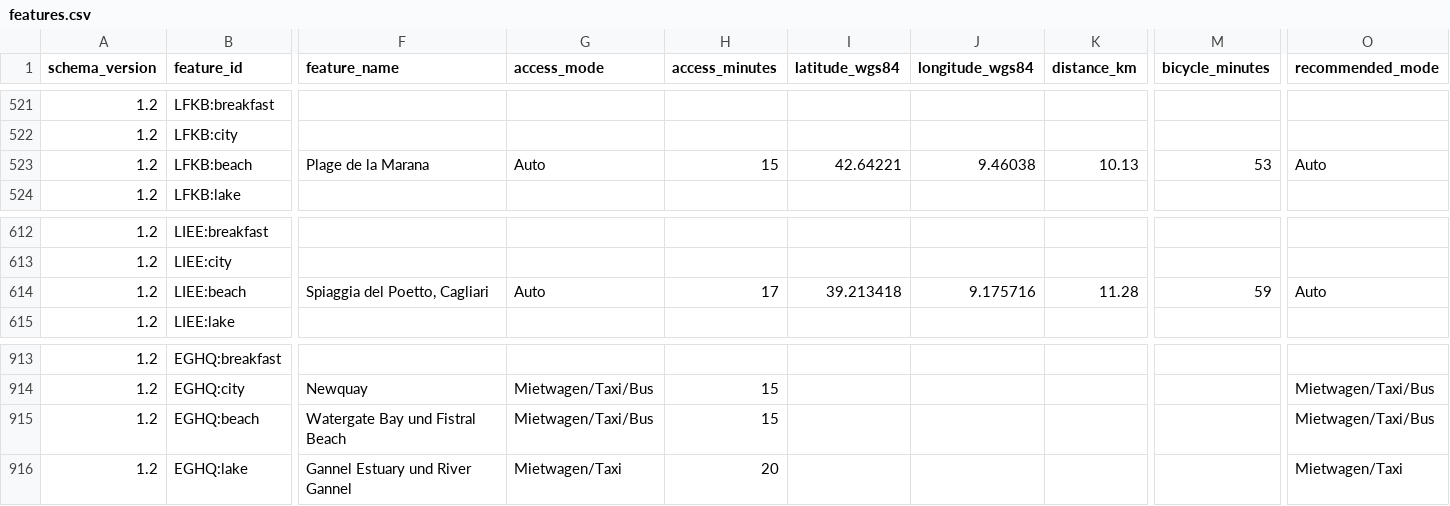
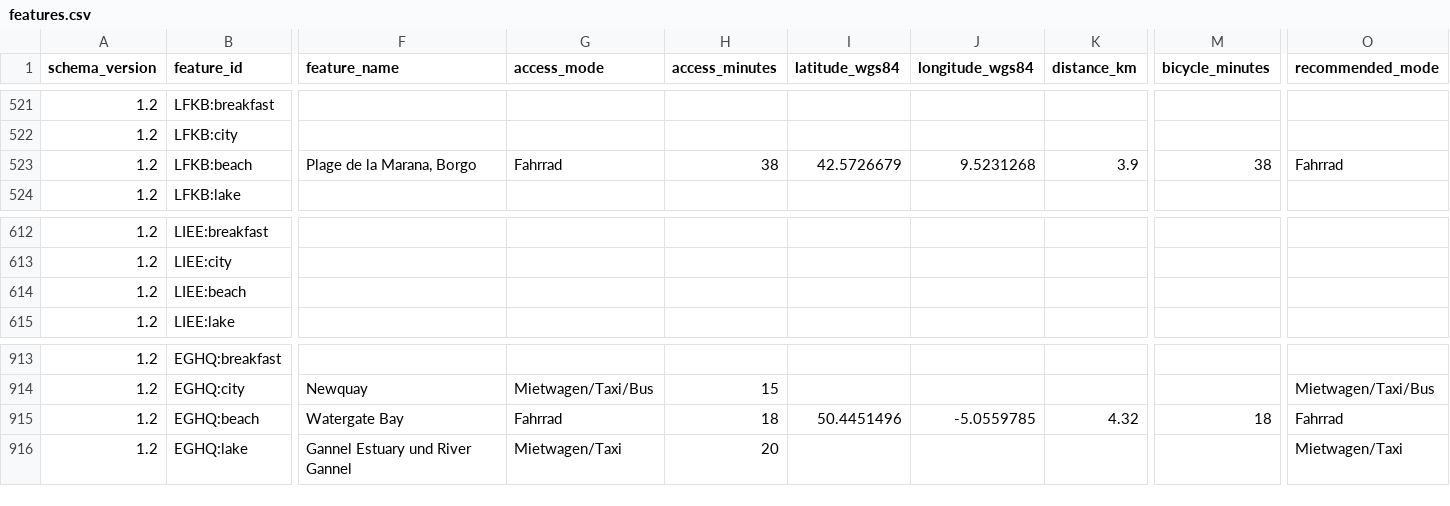
Before and after one commit to Amtrasaeromed/Flybook-Europe, a CSV file: Sources/FlybookEurope/Resources/features.csv, drawn as a sheet; only a part is shown, gaps mark what is left out; the diff covers the shown part only; the diff names each change by its address in the sheet, - before the commit and + after, or states it on an @@ line.

```diff
--- a/Sources/FlybookEurope/Resources/features.csv
+++ b/Sources/FlybookEurope/Resources/features.csv
-F523 (feature_name): Plage de la Marana
+F523 (feature_name): Plage de la Marana, Borgo
-G523 (access_mode): Auto
+G523 (access_mode): Fahrrad
-H523 (access_minutes): 15
+H523 (access_minutes): 38
-I523 (latitude_wgs84): 42.64221
+I523 (latitude_wgs84): 42.5726679
-J523 (longitude_wgs84): 9.46038
+J523 (longitude_wgs84): 9.5231268
-K523 (distance_km): 10.13
+K523 (distance_km): 3.9
-M523 (bicycle_minutes): 53
+M523 (bicycle_minutes): 38
-O523 (recommended_mode): Auto
+O523 (recommended_mode): Fahrrad
-F614 (feature_name): Spiaggia del Poetto, Cagliari
+F614 (feature_name): (empty)
-G614 (access_mode): Auto
+G614 (access_mode): (empty)
-H614 (access_minutes): 17
+H614 (access_minutes): (empty)
-I614 (latitude_wgs84): 39.213418
+I614 (latitude_wgs84): (empty)
-J614 (longitude_wgs84): 9.175716
+J614 (longitude_wgs84): (empty)
-K614 (distance_km): 11.28
+K614 (distance_km): (empty)
-M614 (bicycle_minutes): 59
+M614 (bicycle_minutes): (empty)
-O614 (recommended_mode): Auto
+O614 (recommended_mode): (empty)
-F915 (feature_name): Watergate Bay und Fistral Beach
+F915 (feature_name): Watergate Bay
-G915 (access_mode): Mietwagen/Taxi/Bus
+G915 (access_mode): Fahrrad
-H915 (access_minutes): 15
+H915 (access_minutes): 18
-I915 (latitude_wgs84): (empty)
+I915 (latitude_wgs84): 50.4451496
-J915 (longitude_wgs84): (empty)
+J915 (longitude_wgs84): -5.0559785
-K915 (distance_km): (empty)
+K915 (distance_km): 4.32
-M915 (bicycle_minutes): (empty)
+M915 (bicycle_minutes): 18
-O915 (recommended_mode): Mietwagen/Taxi/Bus
+O915 (recommended_mode): Fahrrad
```
Also changed, not shown: 100 edited cells elsewhere in this file, Sources/FlybookEurope/Resources/destinations.csv, 2 other files.
